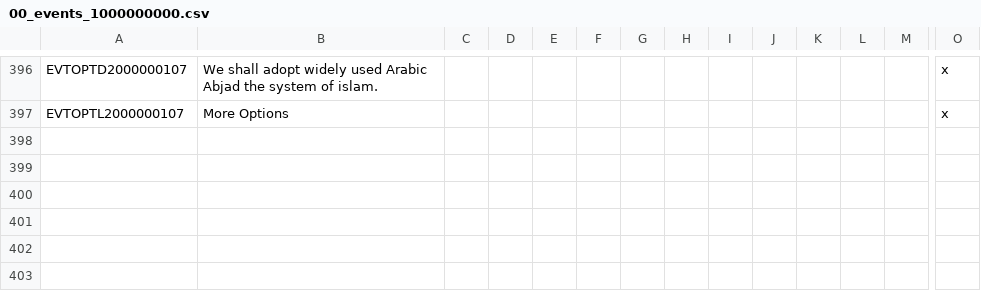
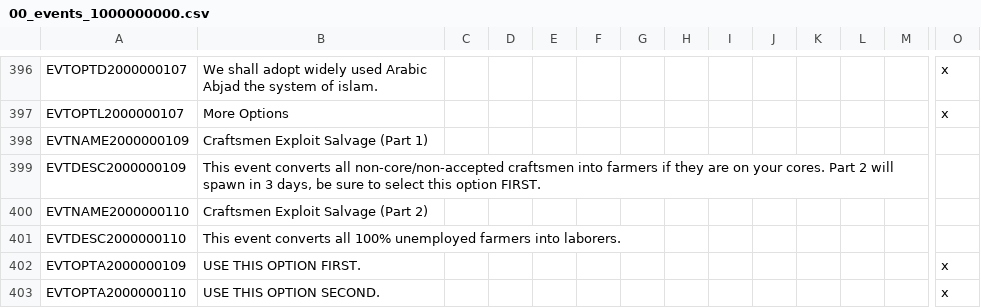
Before and after one commit to JohnsonArnek/The-Grand-ComboByzz, a CSV file: TGC/localisation/00_events_1000000000.csv, drawn as a sheet; only a part is shown, gaps mark what is left out; rows hold the shown columns only; the diff names each change by its address in the sheet, - before the commit and + after, or states it on an @@ line.

Commit message:
Update 00_events_1000000000.csv

```diff
--- a/TGC/localisation/00_events_1000000000.csv
+++ b/TGC/localisation/00_events_1000000000.csv
+row 398: EVTNAME2000000109 | Craftsmen Exploit Salvage (Part 1)
+row 399: EVTDESC2000000109 | This event converts all non-core/non-accepted craftsmen into farmers if they are on your cores. Part 2 will spawn in 3 days, be sure to select this option FIRST.
+row 400: EVTNAME2000000110 | Craftsmen Exploit Salvage (Part 2)
+row 401: EVTDESC2000000110 | This event converts all 100% unemployed farmers into laborers.
+row 402: EVTOPTA2000000109 | USE THIS OPTION FIRST. |  |  |  |  |  |  |  |  |  |  |  | x
+row 403: EVTOPTA2000000110 | USE THIS OPTION SECOND. |  |  |  |  |  |  |  |  |  |  |  | x
```
